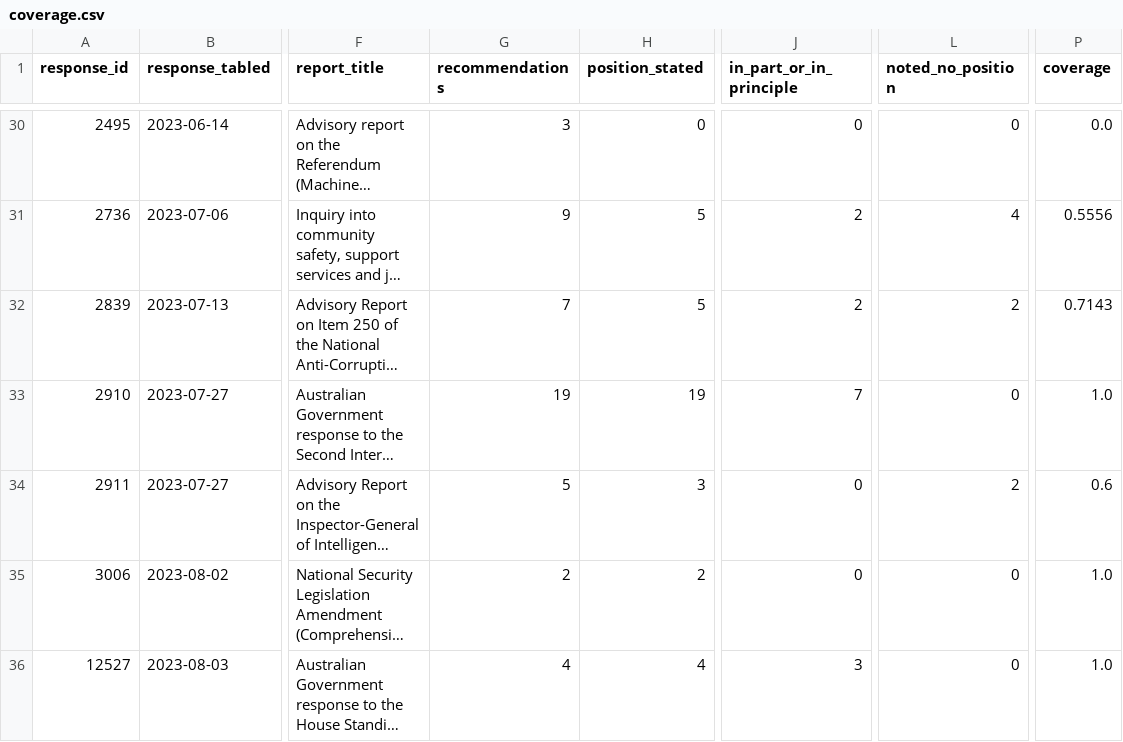
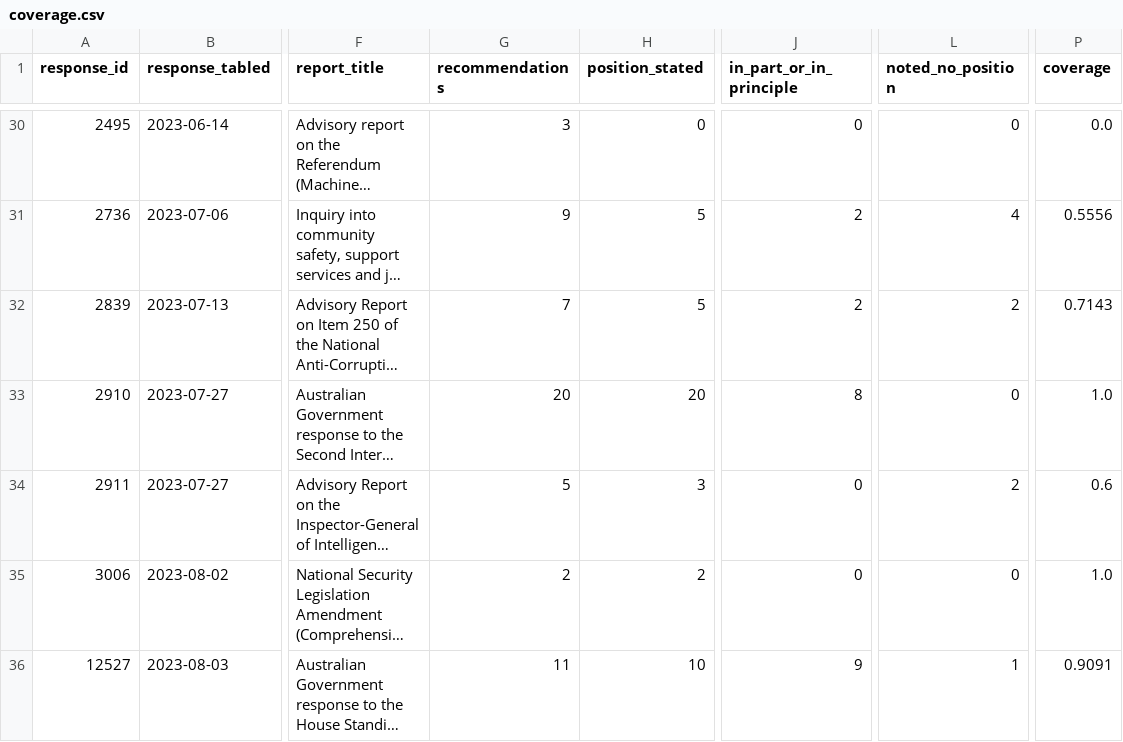
Before and after one commit to toohardbasket-lab/toohardbasket, a CSV file: scraper/data/coverage.csv, drawn as a sheet; only a part is shown, gaps mark what is left out; long unchanged cells end in …; the diff covers the shown part only; the diff names each change by its address in the sheet, - before the commit and + after, or states it on an @@ line.

```diff
--- a/scraper/data/coverage.csv
+++ b/scraper/data/coverage.csv
-G33 (recommendations): 19
+G33 (recommendations): 20
-H33 (position_stated): 19
+H33 (position_stated): 20
-J33 (in_part_or_in_principle): 7
+J33 (in_part_or_in_principle): 8
-G36 (recommendations): 4
+G36 (recommendations): 11
-H36 (position_stated): 4
+H36 (position_stated): 10
-J36 (in_part_or_in_principle): 3
+J36 (in_part_or_in_principle): 9
-L36 (noted_no_position): 0
+L36 (noted_no_position): 1
-P36 (coverage): 1.0
+P36 (coverage): 0.9091
```
Also changed, not shown: 3 added rows and 53 edited cells elsewhere in this file, scraper/data/position_checks.csv, scraper/data/recommendation_counts.csv, 31 other files.
